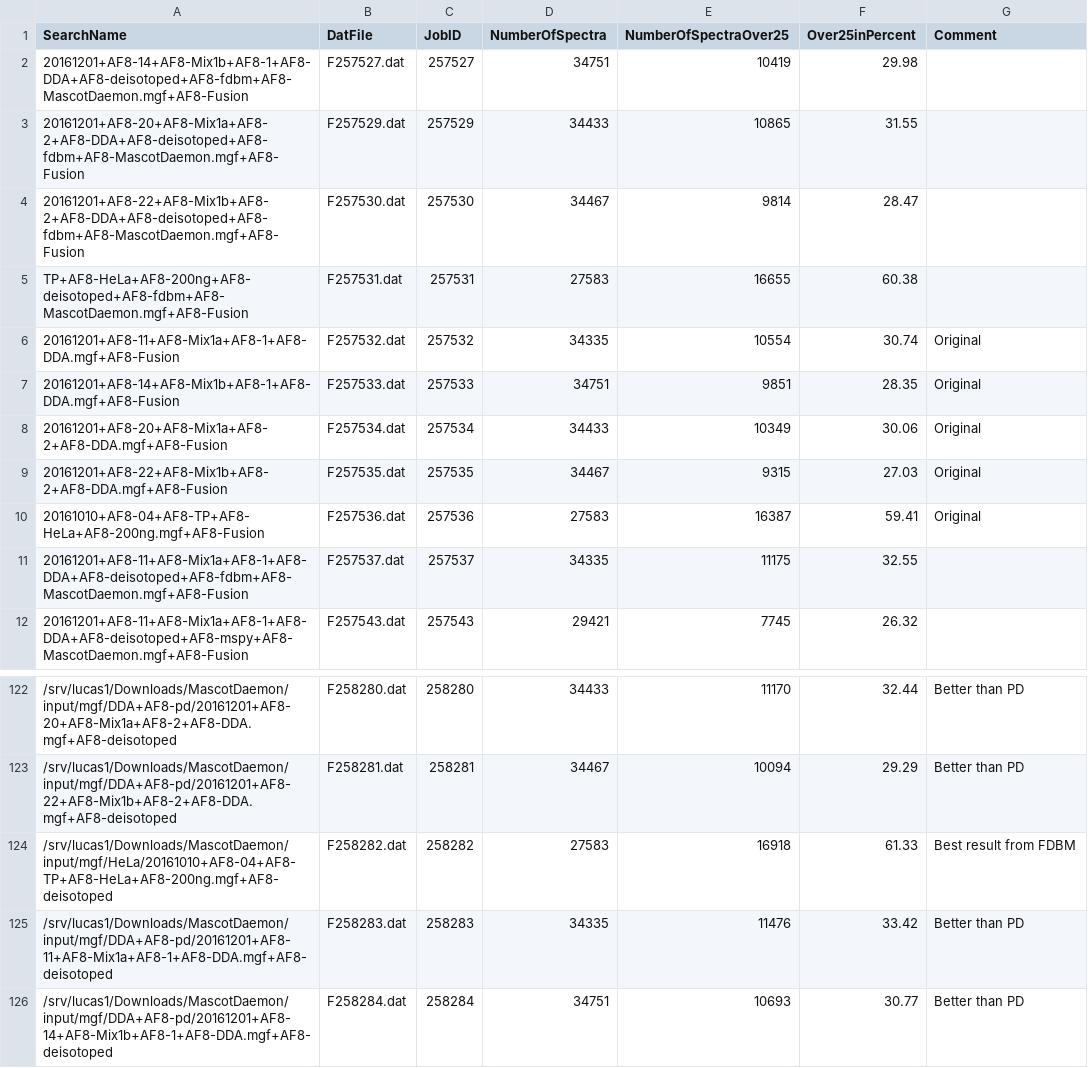
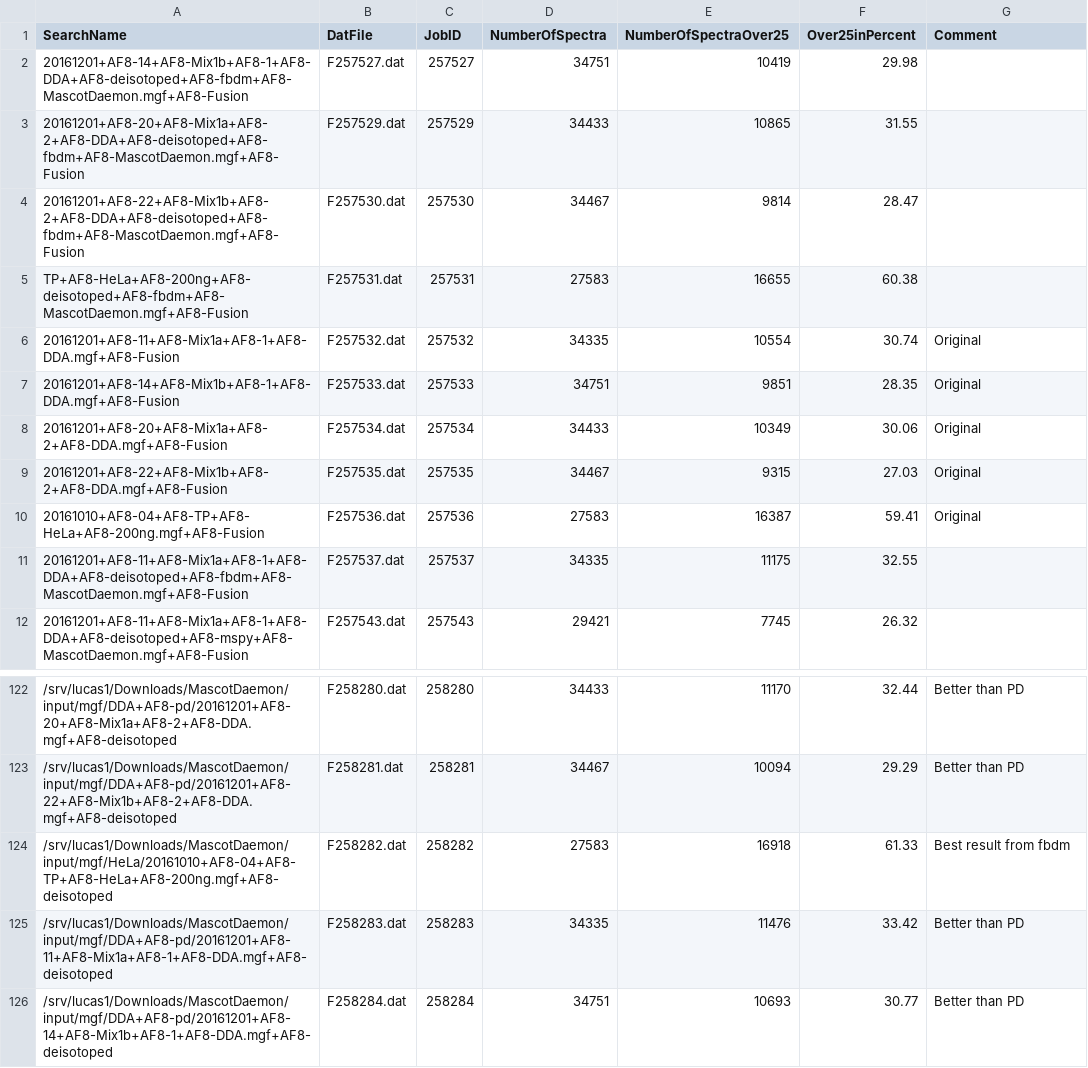
Before and after one commit to protViz/deisotoper, a CSV file: bash/MascotTableAll.csv, drawn as a sheet; only a part is shown, gaps mark what is left out; the diff covers the shown part only; the diff names each change by its address in the sheet, - before the commit and + after, or states it on an @@ line.

```diff
--- a/bash/MascotTableAll.csv
+++ b/bash/MascotTableAll.csv
-A2 (SearchName): 20161201+AF8-14+AF8-Mix1b+AF8-1+AF8-DDA+AF8-deisotoped+AF8-fdbm+AF8-MascotDaemon.mgf+AF8-Fusion
+A2 (SearchName): 20161201+AF8-14+AF8-Mix1b+AF8-1+AF8-DDA+AF8-deisotoped+AF8-fbdm+AF8-MascotDaemon.mgf+AF8-Fusion
-A3 (SearchName): 20161201+AF8-20+AF8-Mix1a+AF8-2+AF8-DDA+AF8-deisotoped+AF8-fdbm+AF8-MascotDaemon.mgf+AF8-Fusion
+A3 (SearchName): 20161201+AF8-20+AF8-Mix1a+AF8-2+AF8-DDA+AF8-deisotoped+AF8-fbdm+AF8-MascotDaemon.mgf+AF8-Fusion
-A4 (SearchName): 20161201+AF8-22+AF8-Mix1b+AF8-2+AF8-DDA+AF8-deisotoped+AF8-fdbm+AF8-MascotDaemon.mgf+AF8-Fusion
+A4 (SearchName): 20161201+AF8-22+AF8-Mix1b+AF8-2+AF8-DDA+AF8-deisotoped+AF8-fbdm+AF8-MascotDaemon.mgf+AF8-Fusion
-A5 (SearchName): TP+AF8-HeLa+AF8-200ng+AF8-deisotoped+AF8-fdbm+AF8-MascotDaemon.mgf+AF8-Fusion
+A5 (SearchName): TP+AF8-HeLa+AF8-200ng+AF8-deisotoped+AF8-fbdm+AF8-MascotDaemon.mgf+AF8-Fusion
-A11 (SearchName): 20161201+AF8-11+AF8-Mix1a+AF8-1+AF8-DDA+AF8-deisotoped+AF8-fdbm+AF8-MascotDaemon.mgf+AF8-Fusion
+A11 (SearchName): 20161201+AF8-11+AF8-Mix1a+AF8-1+AF8-DDA+AF8-deisotoped+AF8-fbdm+AF8-MascotDaemon.mgf+AF8-Fusion
-G124 (Comment): Best result from FDBM
+G124 (Comment): Best result from fbdm
```
Also changed, not shown: 45 edited cells elsewhere in this file, 1 other file.
